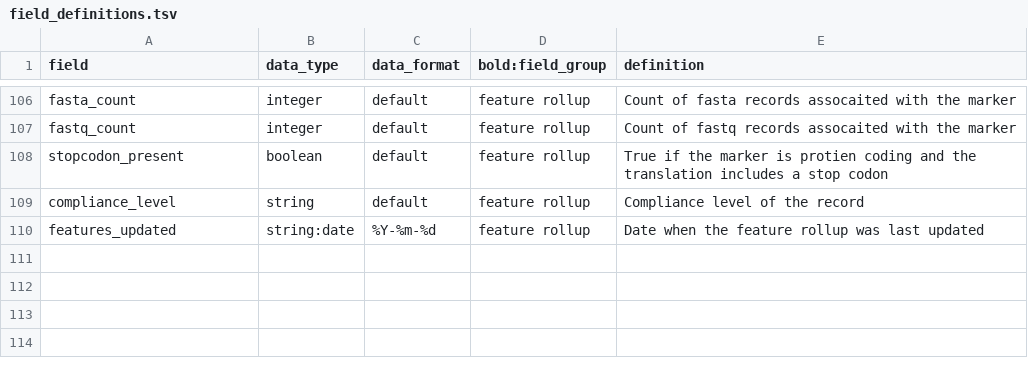
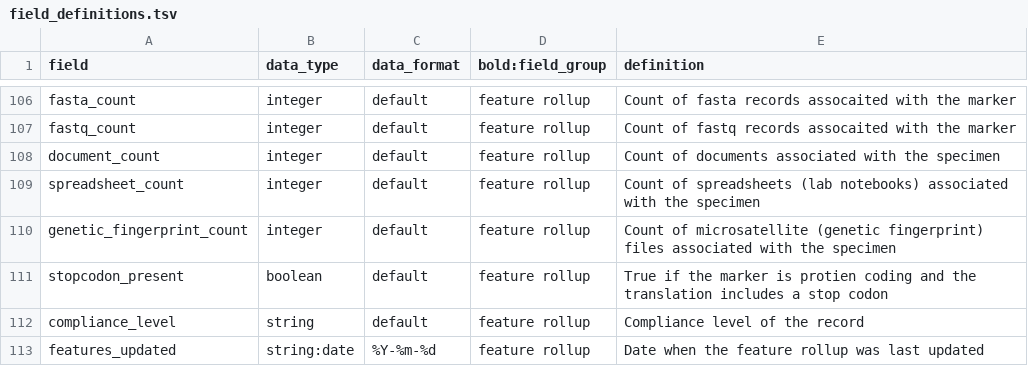
Before and after one commit to biolytica/bcdm-forensic-ext, a TSV file: field_definitions.tsv, drawn as a sheet; only a part is shown, gaps mark what is left out; the diff names each change by its address in the sheet, - before the commit and + after, or states it on an @@ line.

Commit message:
new counts

```diff
--- a/field_definitions.tsv
+++ b/field_definitions.tsv
+row 108: document_count | integer | default | feature rollup | Count of documents associated with the specimen
+row 109: spreadsheet_count | integer | default | feature rollup | Count of spreadsheets (lab notebooks) associated with the specimen
+row 110: genetic_fingerprint_count | integer | default | feature rollup | Count of microsatellite (genetic fingerprint) files associated with the specimen
```
Also changed, not shown: mapping_BOLD_to_BCDM.tsv.
